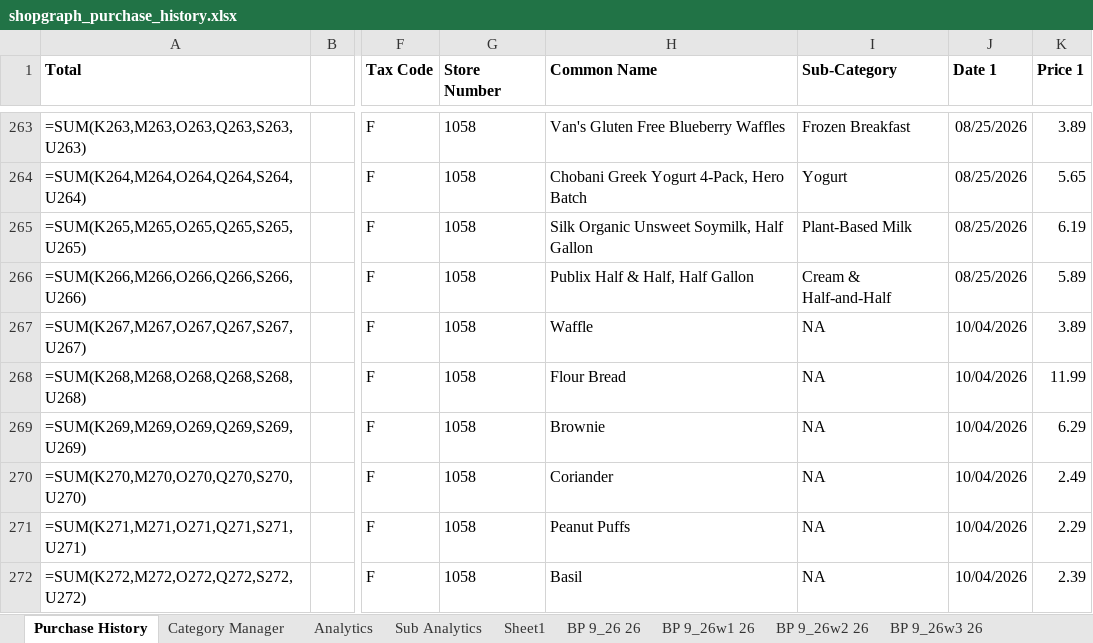
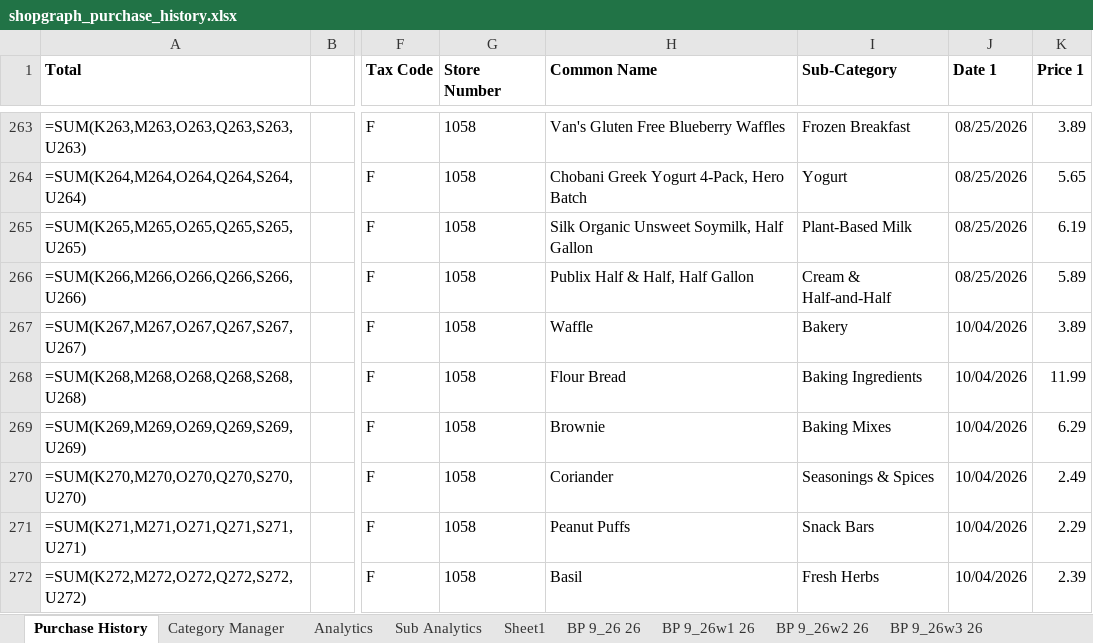
Before and after one commit to ShowLove/ShopGraph, an Excel workbook: data/database/shopgraph_purchase_history.xlsx, sheet Purchase History, drawn as a sheet; only a part is shown, gaps mark what is left out; values as stored, in another font and other column widths than the file's, no borders; formulas without a stored value are shown as written; the diff names each change by its address in the sheet, - before the commit and + after, or states it on an @@ line.

Commit message:
Added Ollama Purchase History Blank/NA Completion

```diff
--- a/data/database/shopgraph_purchase_history.xlsx (sheet Purchase History)
+++ b/data/database/shopgraph_purchase_history.xlsx (sheet Purchase History)
-I267 (Sub-Category): NA
+I267 (Sub-Category): Bakery
-I268 (Sub-Category): NA
+I268 (Sub-Category): Baking Ingredients
-I269 (Sub-Category): NA
+I269 (Sub-Category): Baking Mixes
-I270 (Sub-Category): NA
+I270 (Sub-Category): Seasonings & Spices
-I271 (Sub-Category): NA
+I271 (Sub-Category): Snack Bars
-I272 (Sub-Category): NA
+I272 (Sub-Category): Fresh Herbs
```
Also changed, not shown: sheet Category Manager, charts or pictures, 21 other files.
